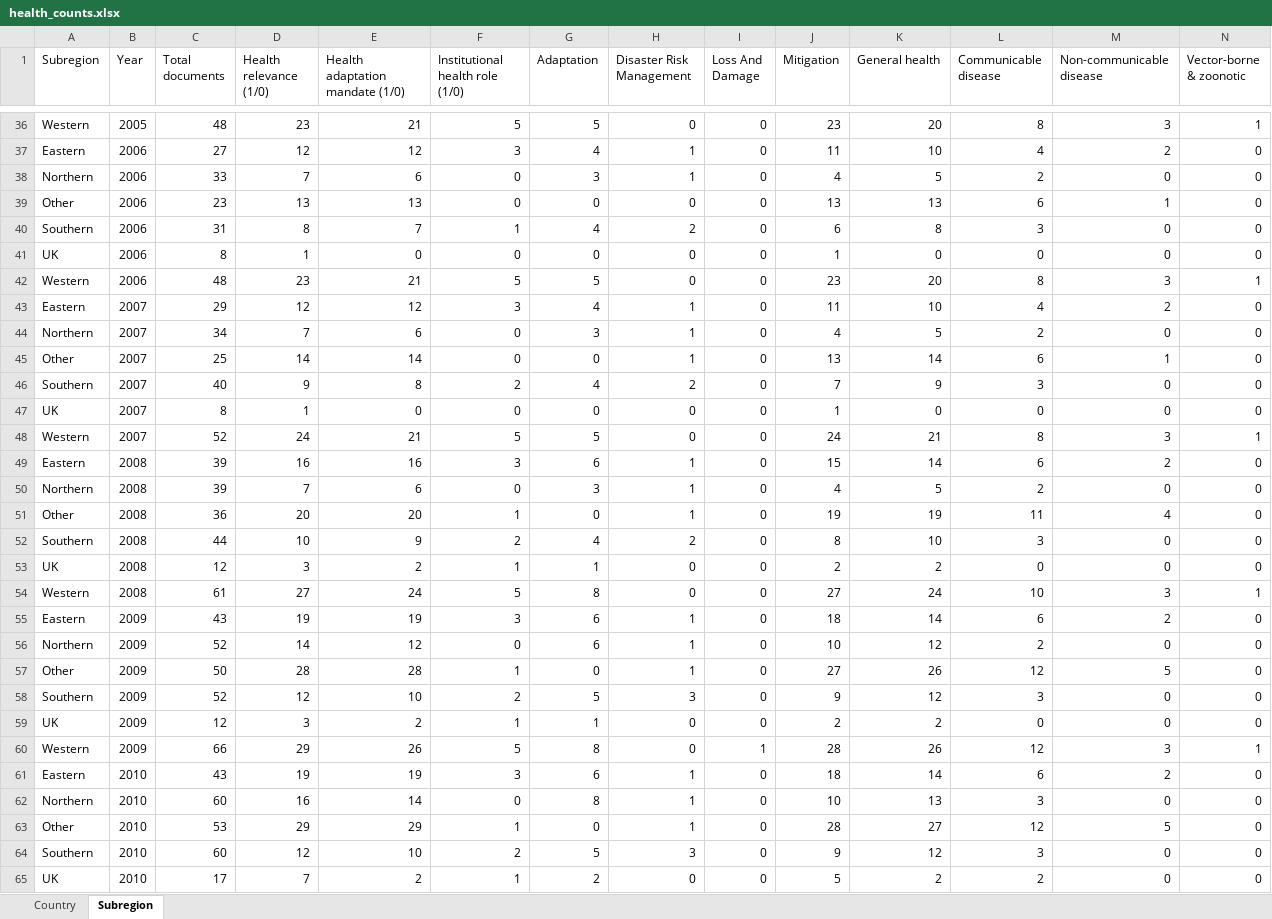
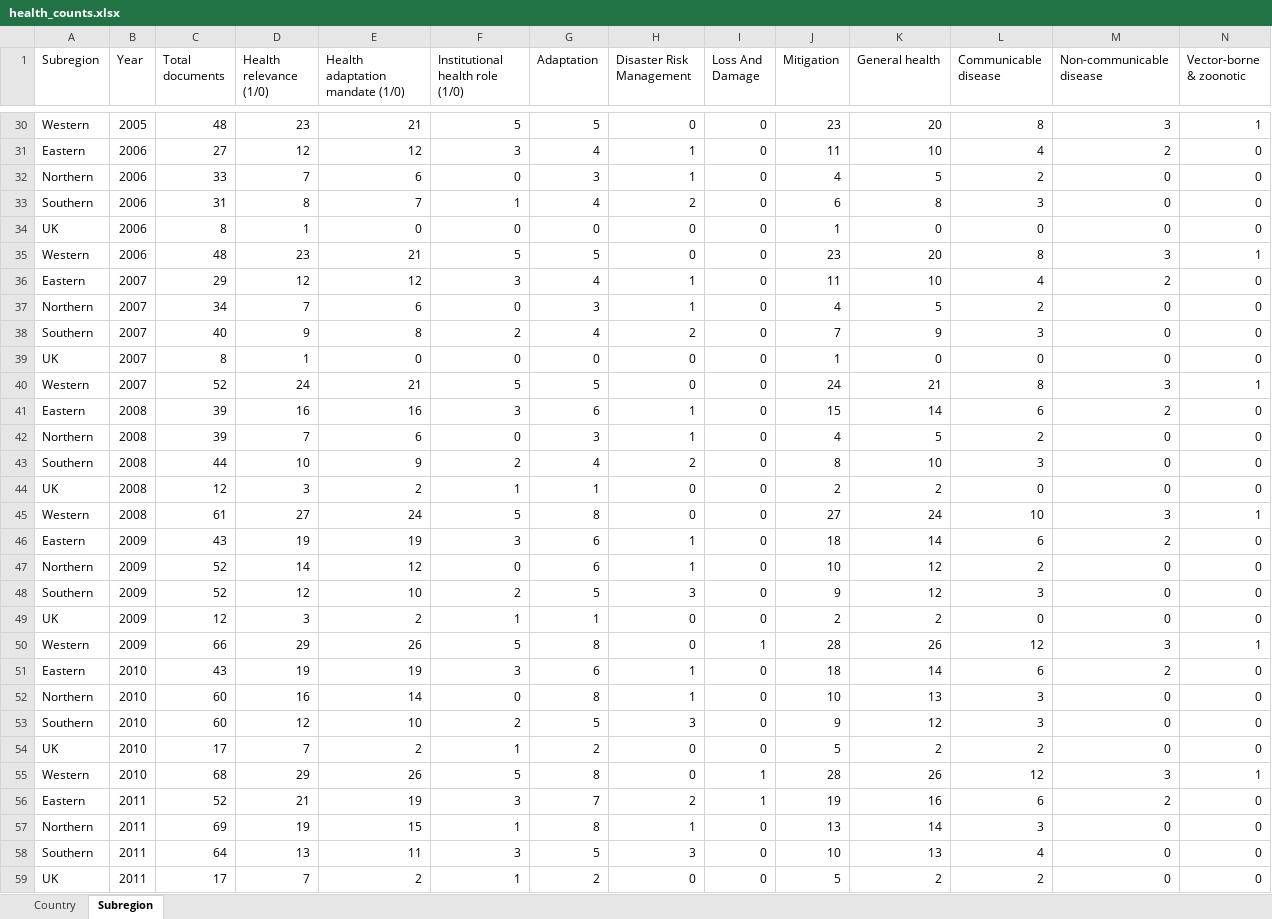
Before and after one commit to booktrackerGirl/Euro-legislative-indicator, an Excel workbook: outputs/dataframes/health_counts.xlsx, sheet Subregion, drawn as a sheet; only a part is shown, gaps mark what is left out; the shorter side is filled out with more unchanged rows; values as stored, in another font and other column widths than the file's, no borders; rows hold the shown columns only; the diff covers the shown part only; the diff names each change by its address in the sheet, - before the commit and + after, or states it on an @@ line.

```diff
--- a/outputs/dataframes/health_counts.xlsx (sheet Subregion)
+++ b/outputs/dataframes/health_counts.xlsx (sheet Subregion)
-row 39: Other | 2006 | 23 | 13 | 13 | 0 | 0 | 0 | 0 | 13 | 13 | 6 | 1 | 0
-row 45: Other | 2007 | 25 | 14 | 14 | 0 | 0 | 1 | 0 | 13 | 14 | 6 | 1 | 0
-row 51: Other | 2008 | 36 | 20 | 20 | 1 | 0 | 1 | 0 | 19 | 19 | 11 | 4 | 0
-row 57: Other | 2009 | 50 | 28 | 28 | 1 | 0 | 1 | 0 | 27 | 26 | 12 | 5 | 0
-row 63: Other | 2010 | 53 | 29 | 29 | 1 | 0 | 1 | 0 | 28 | 27 | 12 | 5 | 0
```
Also changed, not shown: 21 removed rows elsewhere in this sheet, 1 other file.
